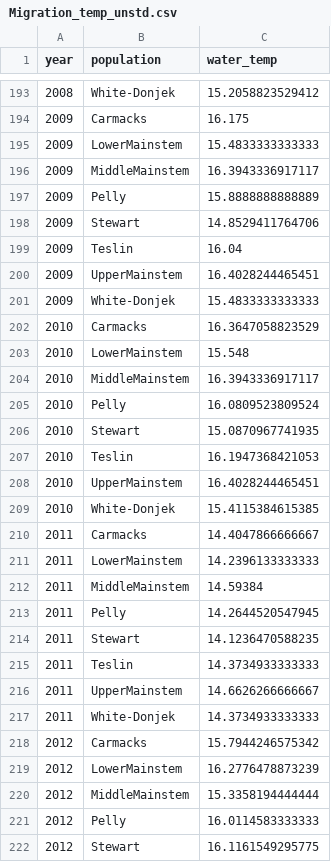
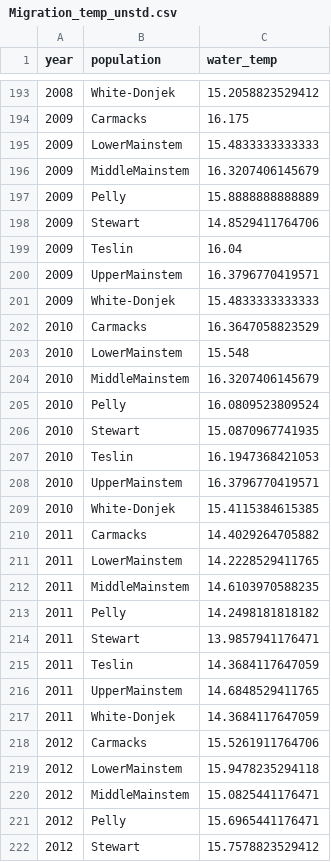
Before and after one commit to murdoch1/Environmental-drivers-Yukon-River-Chinook-productivity, a CSV file: Data/Environmental data/Processed/Migration_temp_unstd.csv, drawn as a sheet; only a part is shown, gaps mark what is left out; the diff covers the shown part only.

```diff
--- a/Data/Environmental data/Processed/Migration_temp_unstd.csv
+++ b/Data/Environmental data/Processed/Migration_temp_unstd.csv
@@ -195,3 +195,3 @@
 2009,"LowerMainstem",15.4833333333333
-2009,"MiddleMainstem",16.3943336917117
+2009,"MiddleMainstem",16.3207406145679
 2009,"Pelly",15.8888888888889
@@ -199,3 +199,3 @@
 2009,"Teslin",16.04
-2009,"UpperMainstem",16.4028244465451
+2009,"UpperMainstem",16.3796770419571
 2009,"White-Donjek",15.4833333333333
@@ -203,3 +203,3 @@
 2010,"LowerMainstem",15.548
-2010,"MiddleMainstem",16.3943336917117
+2010,"MiddleMainstem",16.3207406145679
 2010,"Pelly",16.0809523809524
@@ -207,16 +207,16 @@
 2010,"Teslin",16.1947368421053
-2010,"UpperMainstem",16.4028244465451
+2010,"UpperMainstem",16.3796770419571
 2010,"White-Donjek",15.4115384615385
-2011,"Carmacks",14.4047866666667
-2011,"LowerMainstem",14.2396133333333
-2011,"MiddleMainstem",14.59384
-2011,"Pelly",14.2644520547945
-2011,"Stewart",14.1236470588235
-2011,"Teslin",14.3734933333333
-2011,"UpperMainstem",14.6626266666667
-2011,"White-Donjek",14.3734933333333
-2012,"Carmacks",15.7944246575342
-2012,"LowerMainstem",16.2776478873239
-2012,"MiddleMainstem",15.3358194444444
-2012,"Pelly",16.0114583333333
-2012,"Stewart",16.1161549295775
+2011,"Carmacks",14.4029264705882
+2011,"LowerMainstem",14.2228529411765
+2011,"MiddleMainstem",14.6103970588235
+2011,"Pelly",14.2498181818182
+2011,"Stewart",13.9857941176471
+2011,"Teslin",14.3684117647059
+2011,"UpperMainstem",14.6848529411765
+2011,"White-Donjek",14.3684117647059
+2012,"Carmacks",15.5261911764706
+2012,"LowerMainstem",15.9478235294118
+2012,"MiddleMainstem",15.0825441176471
+2012,"Pelly",15.6965441176471
+2012,"Stewart",15.7578823529412
```
Also changed, not shown: 74 edited cells elsewhere in this file, Data/Environmental data/Processed/Migration_temp_t0.csv, Data/Environmental data/Processed/SST_winter_new.csv, 17 other files.
